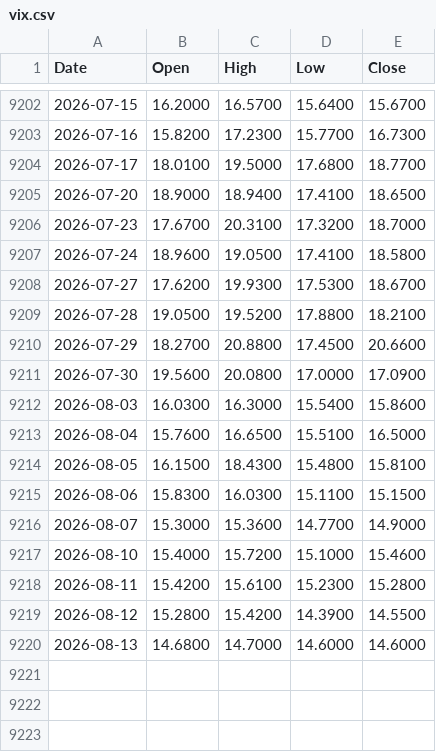
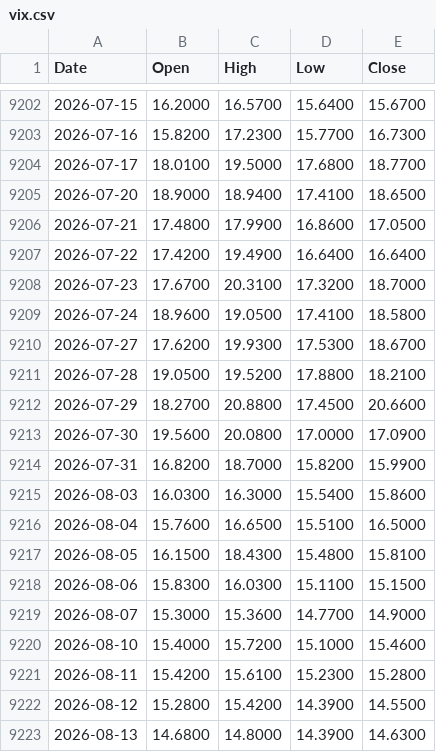
Before and after one commit to muneon0726-create/automation-market, a CSV file: data/vix.csv, drawn as a sheet; only a part is shown, gaps mark what is left out.

```diff
--- a/data/vix.csv
+++ b/data/vix.csv
@@ -9205,2 +9205,4 @@ Date,Open,High,Low,Close
 2026-07-20,18.9000,18.9400,17.4100,18.6500
+2026-07-21,17.4800,17.9900,16.8600,17.0500
+2026-07-22,17.4200,19.4900,16.6400,16.6400
 2026-07-23,17.6700,20.3100,17.3200,18.7000
@@ -9211,2 +9213,3 @@ Date,Open,High,Low,Close
 2026-07-30,19.5600,20.0800,17.0000,17.0900
+2026-07-31,16.8200,18.7000,15.8200,15.9900
 2026-08-03,16.0300,16.3000,15.5400,15.8600
@@ -9219,2 +9222,2 @@ Date,Open,High,Low,Close
 2026-08-12,15.2800,15.4200,14.3900,14.5500
-2026-08-13,14.6800,14.7000,14.6000,14.6000
+2026-08-13,14.6800,14.8000,14.3900,14.6300
```
Also changed, not shown: data/2802.csv, data/ndq.csv, 14 other files.
